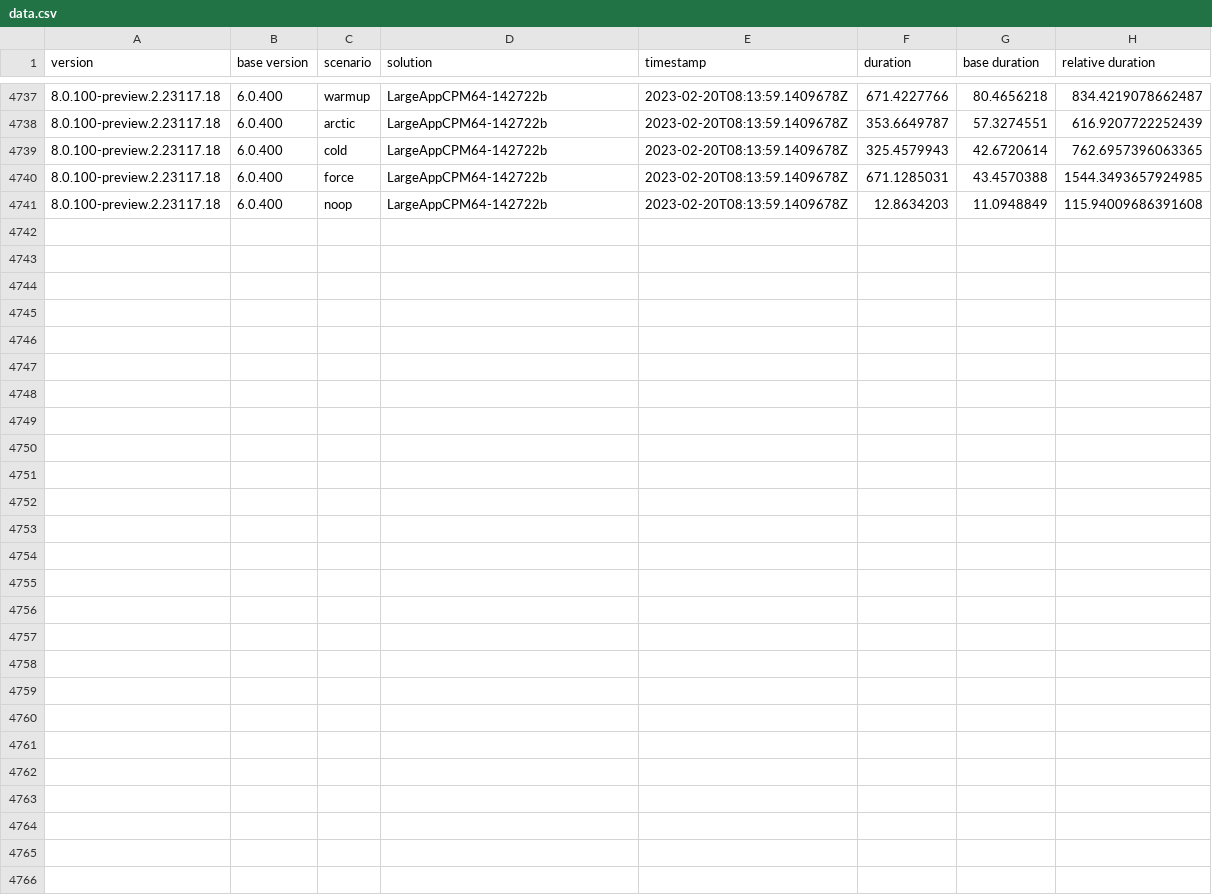
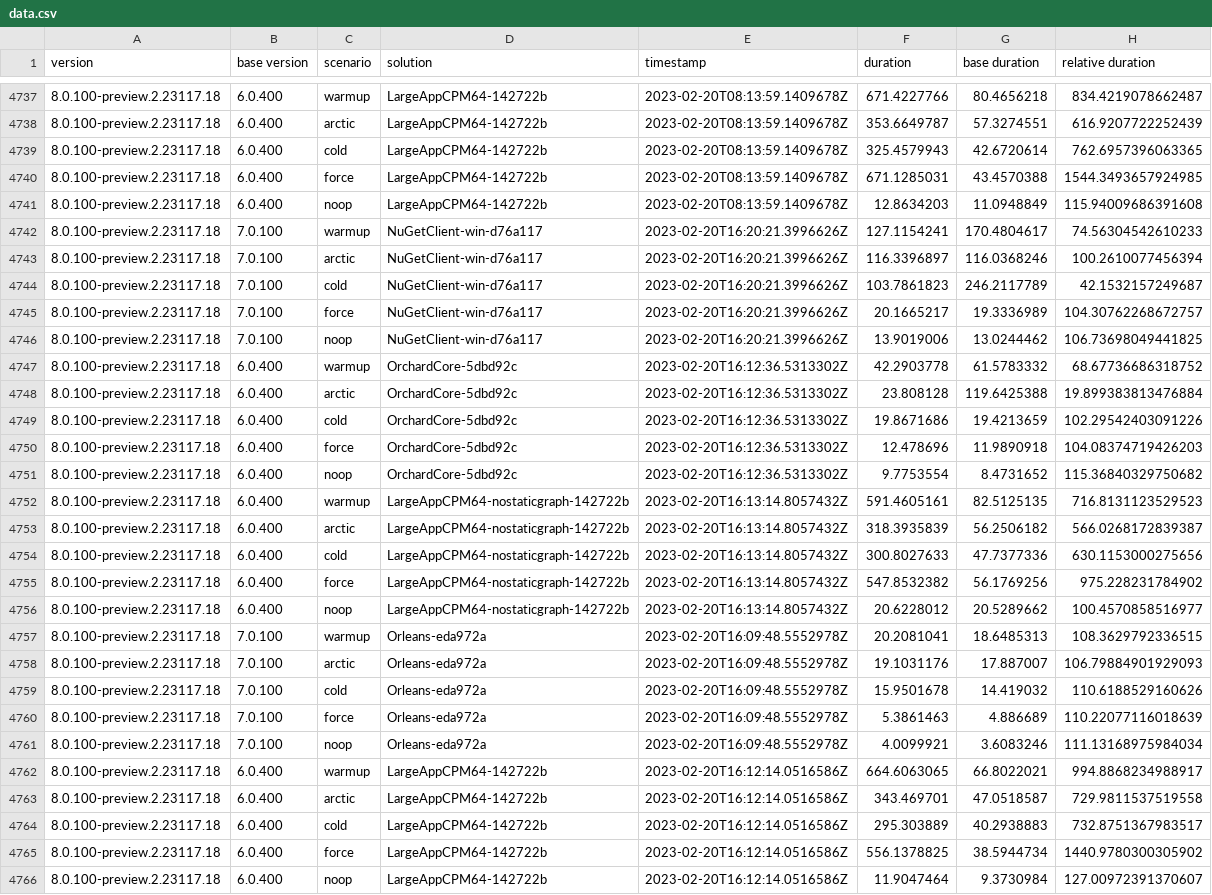
Before and after one commit to marcin-krystianc/NuPerfMonitor, a CSV file: data.csv, drawn as a sheet; only a part is shown, gaps mark what is left out.

```diff
--- a/data.csv
+++ b/data.csv
@@ -4741 +4741,26 @@ version,base version,scenario,solution,timestamp,duration,base duration,relative
 8.0.100-preview.2.23117.18,6.0.400,noop,LargeAppCPM64-142722b,2023-02-20T08:13:59.1409678Z,12.8634203,11.0948849,115.94009686391608
+8.0.100-preview.2.23117.18,7.0.100,warmup,NuGetClient-win-d76a117,2023-02-20T16:20:21.3996626Z,127.1154241,170.4804617,74.56304542610233
+8.0.100-preview.2.23117.18,7.0.100,arctic,NuGetClient-win-d76a117,2023-02-20T16:20:21.3996626Z,116.3396897,116.0368246,100.2610077456394
+8.0.100-preview.2.23117.18,7.0.100,cold,NuGetClient-win-d76a117,2023-02-20T16:20:21.3996626Z,103.7861823,246.2117789,42.1532157249687
+8.0.100-preview.2.23117.18,7.0.100,force,NuGetClient-win-d76a117,2023-02-20T16:20:21.3996626Z,20.1665217,19.3336989,104.30762268672757
+8.0.100-preview.2.23117.18,7.0.100,noop,NuGetClient-win-d76a117,2023-02-20T16:20:21.3996626Z,13.9019006,13.0244462,106.73698049441825
+8.0.100-preview.2.23117.18,6.0.400,warmup,OrchardCore-5dbd92c,2023-02-20T16:12:36.5313302Z,42.2903778,61.5783332,68.67736686318752
+8.0.100-preview.2.23117.18,6.0.400,arctic,OrchardCore-5dbd92c,2023-02-20T16:12:36.5313302Z,23.808128,119.6425388,19.899383813476884
+8.0.100-preview.2.23117.18,6.0.400,cold,OrchardCore-5dbd92c,2023-02-20T16:12:36.5313302Z,19.8671686,19.4213659,102.29542403091226
+8.0.100-preview.2.23117.18,6.0.400,force,OrchardCore-5dbd92c,2023-02-20T16:12:36.5313302Z,12.478696,11.9890918,104.08374719426203
+8.0.100-preview.2.23117.18,6.0.400,noop,OrchardCore-5dbd92c,2023-02-20T16:12:36.5313302Z,9.7753554,8.4731652,115.36840329750682
+8.0.100-preview.2.23117.18,6.0.400,warmup,LargeAppCPM64-nostaticgraph-142722b,2023-02-20T16:13:14.8057432Z,591.4605161,82.5125135,716.8131123529523
+8.0.100-preview.2.23117.18,6.0.400,arctic,LargeAppCPM64-nostaticgraph-142722b,2023-02-20T16:13:14.8057432Z,318.3935839,56.2506182,566.0268172839387
+8.0.100-preview.2.23117.18,6.0.400,cold,LargeAppCPM64-nostaticgraph-142722b,2023-02-20T16:13:14.8057432Z,300.8027633,47.7377336,630.1153000275656
+8.0.100-preview.2.23117.18,6.0.400,force,LargeAppCPM64-nostaticgraph-142722b,2023-02-20T16:13:14.8057432Z,547.8532382,56.1769256,975.228231784902
+8.0.100-preview.2.23117.18,6.0.400,noop,LargeAppCPM64-nostaticgraph-142722b,2023-02-20T16:13:14.8057432Z,20.6228012,20.5289662,100.4570858516977
+8.0.100-preview.2.23117.18,7.0.100,warmup,Orleans-eda972a,2023-02-20T16:09:48.5552978Z,20.2081041,18.6485313,108.3629792336515
+8.0.100-preview.2.23117.18,7.0.100,arctic,Orleans-eda972a,2023-02-20T16:09:48.5552978Z,19.1031176,17.887007,106.79884901929093
+8.0.100-preview.2.23117.18,7.0.100,cold,Orleans-eda972a,2023-02-20T16:09:48.5552978Z,15.9501678,14.419032,110.6188529160626
+8.0.100-preview.2.23117.18,7.0.100,force,Orleans-eda972a,2023-02-20T16:09:48.5552978Z,5.3861463,4.886689,110.22077116018639
+8.0.100-preview.2.23117.18,7.0.100,noop,Orleans-eda972a,2023-02-20T16:09:48.5552978Z,4.0099921,3.6083246,111.13168975984034
+8.0.100-preview.2.23117.18,6.0.400,warmup,LargeAppCPM64-142722b,2023-02-20T16:12:14.0516586Z,664.6063065,66.8022021,994.8868234988917
+8.0.100-preview.2.23117.18,6.0.400,arctic,LargeAppCPM64-142722b,2023-02-20T16:12:14.0516586Z,343.469701,47.0518587,729.9811537519558
+8.0.100-preview.2.23117.18,6.0.400,cold,LargeAppCPM64-142722b,2023-02-20T16:12:14.0516586Z,295.303889,40.2938883,732.8751367983517
+8.0.100-preview.2.23117.18,6.0.400,force,LargeAppCPM64-142722b,2023-02-20T16:12:14.0516586Z,556.1378825,38.5944734,1440.9780300305902
+8.0.100-preview.2.23117.18,6.0.400,noop,LargeAppCPM64-142722b,2023-02-20T16:12:14.0516586Z,11.9047464,9.3730984,127.00972391370607
```
